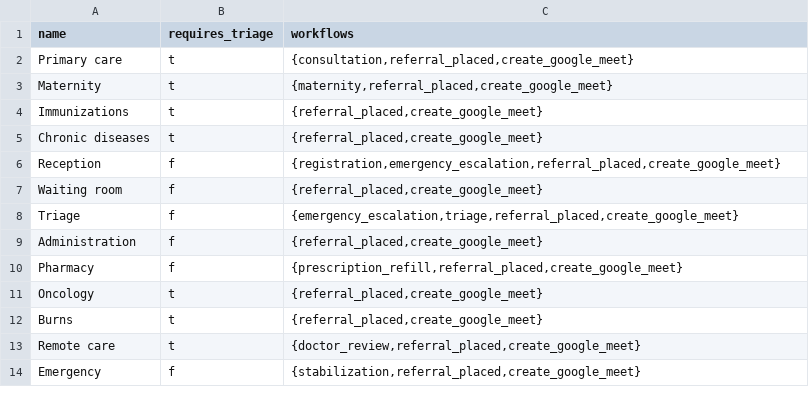
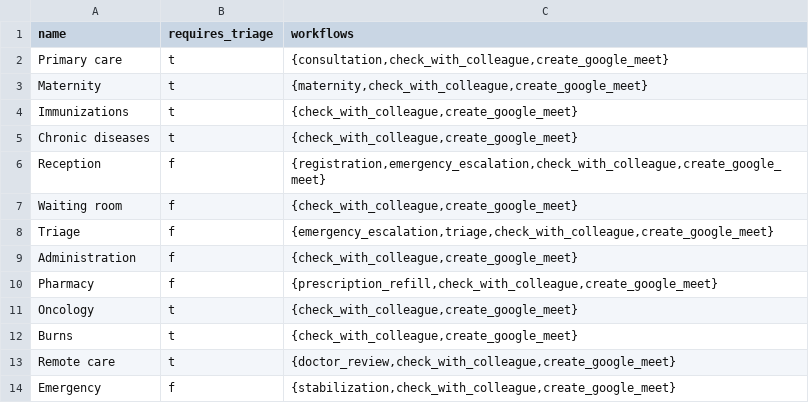
Before and after one commit to txandmj/virtual-hospitals-africa, a TSV file: db/seed/dumps/departments.tsv, drawn as a sheet.

Commit message:
separate permissions by which you can do + distinguish b/w check_with_colleague & hand_over

```diff
--- a/db/seed/dumps/departments.tsv
+++ b/db/seed/dumps/departments.tsv
@@ -1,14 +1,14 @@
 name	requires_triage	workflows
-Primary care	t	{consultation,referral_placed,create_google_meet}
-Maternity	t	{maternity,referral_placed,create_google_meet}
-Immunizations	t	{referral_placed,create_google_meet}
-Chronic diseases	t	{referral_placed,create_google_meet}
-Reception	f	{registration,emergency_escalation,referral_placed,create_google_meet}
-Waiting room	f	{referral_placed,create_google_meet}
-Triage	f	{emergency_escalation,triage,referral_placed,create_google_meet}
-Administration	f	{referral_placed,create_google_meet}
-Pharmacy	f	{prescription_refill,referral_placed,create_google_meet}
-Oncology	t	{referral_placed,create_google_meet}
-Burns	t	{referral_placed,create_google_meet}
-Remote care	t	{doctor_review,referral_placed,create_google_meet}
-Emergency	f	{stabilization,referral_placed,create_google_meet}
+Primary care	t	{consultation,check_with_colleague,create_google_meet}
+Maternity	t	{maternity,check_with_colleague,create_google_meet}
+Immunizations	t	{check_with_colleague,create_google_meet}
+Chronic diseases	t	{check_with_colleague,create_google_meet}
+Reception	f	{registration,emergency_escalation,check_with_colleague,create_google_meet}
+Waiting room	f	{check_with_colleague,create_google_meet}
+Triage	f	{emergency_escalation,triage,check_with_colleague,create_google_meet}
+Administration	f	{check_with_colleague,create_google_meet}
+Pharmacy	f	{prescription_refill,check_with_colleague,create_google_meet}
+Oncology	t	{check_with_colleague,create_google_meet}
+Burns	t	{check_with_colleague,create_google_meet}
+Remote care	t	{doctor_review,check_with_colleague,create_google_meet}
+Emergency	f	{stabilization,check_with_colleague,create_google_meet}
```
Also changed, not shown: 29 other files.
